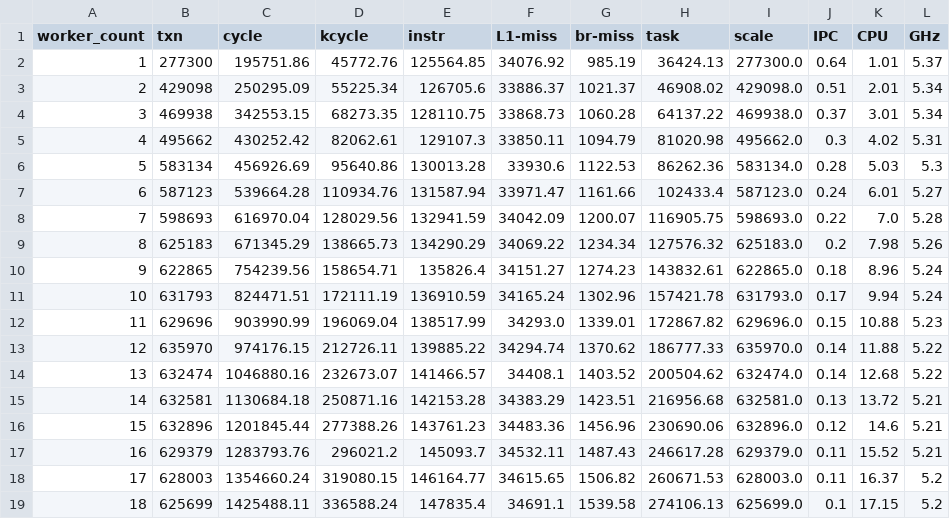
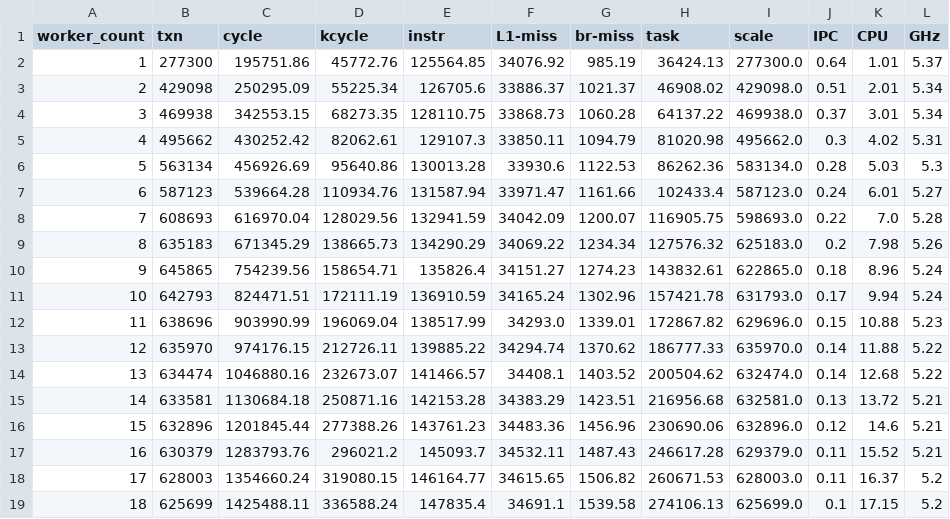
Before and after one commit to thuaduc/bachelor-thesis, a CSV file: data/var_1.csv, drawn as a sheet; only a part is shown.

```diff
--- a/data/var_1.csv
+++ b/data/var_1.csv
@@ -5,14 +5,14 @@ worker_count,txn,cycle,kcycle,instr,L1-miss,br-miss,task,scale,IPC,CPU,GHz
 4,495662,430252.42,82062.61,129107.3,33850.11,1094.79,81020.98,495662.0,0.3,4.02,5.31
-5,583134,456926.69,95640.86,130013.28,33930.6,1122.53,86262.36,583134.0,0.28,5.03,5.3
+5,563134,456926.69,95640.86,130013.28,33930.6,1122.53,86262.36,583134.0,0.28,5.03,5.3
 6,587123,539664.28,110934.76,131587.94,33971.47,1161.66,102433.4,587123.0,0.24,6.01,5.27
-7,598693,616970.04,128029.56,132941.59,34042.09,1200.07,116905.75,598693.0,0.22,7.0,5.28
-8,625183,671345.29,138665.73,134290.29,34069.22,1234.34,127576.32,625183.0,0.2,7.98,5.26
-9,622865,754239.56,158654.71,135826.4,34151.27,1274.23,143832.61,622865.0,0.18,8.96,5.24
-10,631793,824471.51,172111.19,136910.59,34165.24,1302.96,157421.78,631793.0,0.17,9.94,5.24
-11,629696,903990.99,196069.04,138517.99,34293.0,1339.01,172867.82,629696.0,0.15,10.88,5.23
+7,608693,616970.04,128029.56,132941.59,34042.09,1200.07,116905.75,598693.0,0.22,7.0,5.28
+8,635183,671345.29,138665.73,134290.29,34069.22,1234.34,127576.32,625183.0,0.2,7.98,5.26
+9,645865,754239.56,158654.71,135826.4,34151.27,1274.23,143832.61,622865.0,0.18,8.96,5.24
+10,642793,824471.51,172111.19,136910.59,34165.24,1302.96,157421.78,631793.0,0.17,9.94,5.24
+11,638696,903990.99,196069.04,138517.99,34293.0,1339.01,172867.82,629696.0,0.15,10.88,5.23
 12,635970,974176.15,212726.11,139885.22,34294.74,1370.62,186777.33,635970.0,0.14,11.88,5.22
-13,632474,1046880.16,232673.07,141466.57,34408.1,1403.52,200504.62,632474.0,0.14,12.68,5.22
-14,632581,1130684.18,250871.16,142153.28,34383.29,1423.51,216956.68,632581.0,0.13,13.72,5.21
+13,634474,1046880.16,232673.07,141466.57,34408.1,1403.52,200504.62,632474.0,0.14,12.68,5.22
+14,633581,1130684.18,250871.16,142153.28,34383.29,1423.51,216956.68,632581.0,0.13,13.72,5.21
 15,632896,1201845.44,277388.26,143761.23,34483.36,1456.96,230690.06,632896.0,0.12,14.6,5.21
-16,629379,1283793.76,296021.2,145093.7,34532.11,1487.43,246617.28,629379.0,0.11,15.52,5.21
+16,630379,1283793.76,296021.2,145093.7,34532.11,1487.43,246617.28,629379.0,0.11,15.52,5.21
 17,628003,1354660.24,319080.15,146164.77,34615.65,1506.82,260671.53,628003.0,0.11,16.37,5.2
```
Also changed, not shown: data/height1.csv, data/height2.csv, 17 other files.
